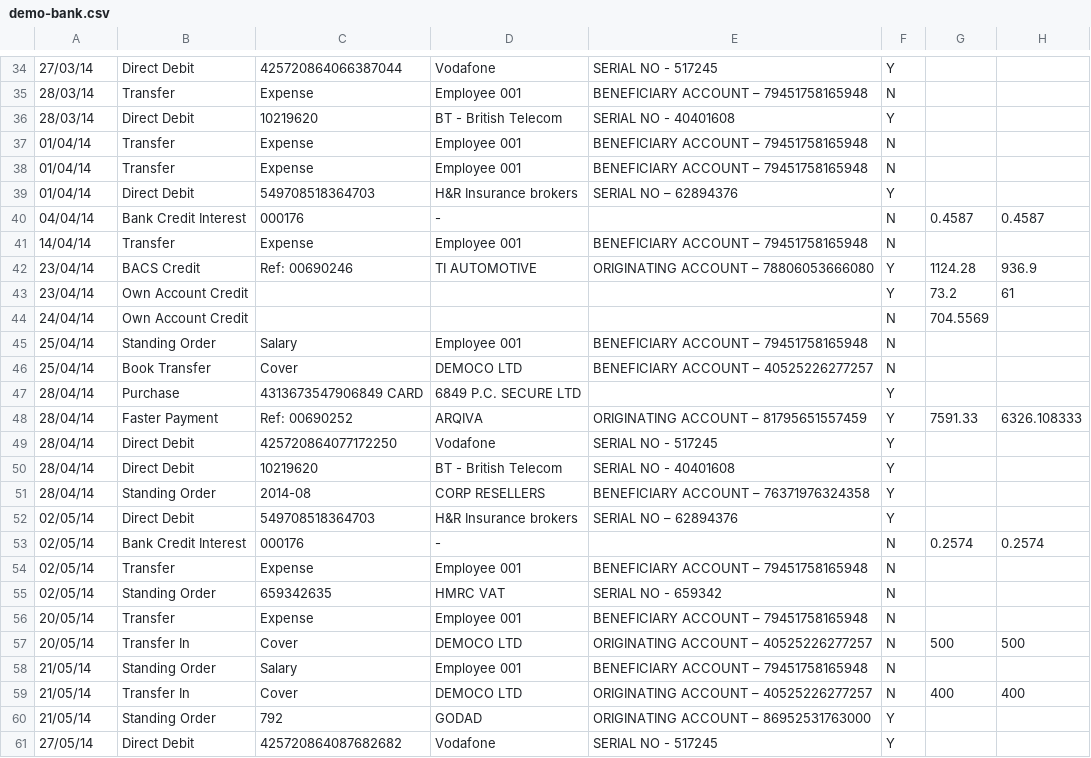
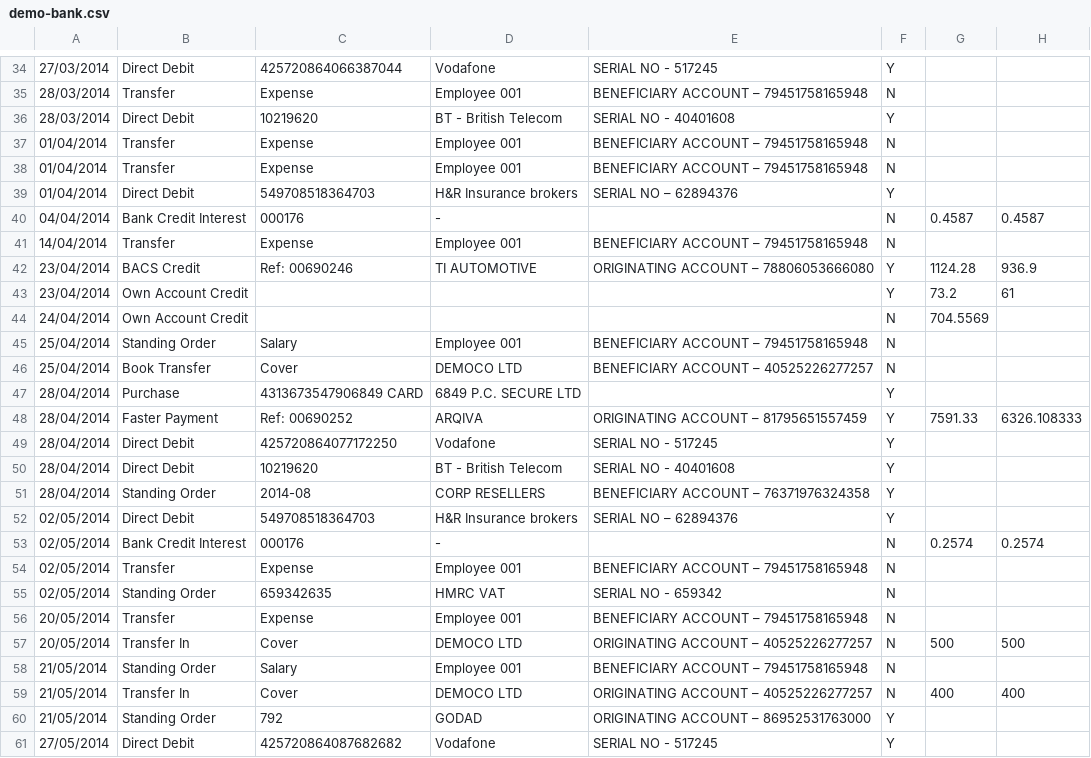
Before and after one commit to caprenter/bookish, a CSV file: bookish/management/demodata/demo-bank.csv, drawn as a sheet; only a part is shown, gaps mark what is left out; the diff covers the shown part only; the diff names each change by its address in the sheet, - before the commit and + after, or states it on an @@ line.

```diff
--- a/bookish/management/demodata/demo-bank.csv
+++ b/bookish/management/demodata/demo-bank.csv
-A34: 27/03/14
+A34: 27/03/2014
-A35:A36: 28/03/14
+A35:A36: 28/03/2014
-A37:A39: 01/04/14
+A37:A39: 01/04/2014
-A40: 04/04/14
+A40: 04/04/2014
-A41: 14/04/14
+A41: 14/04/2014
-A42:A43: 23/04/14
+A42:A43: 23/04/2014
-A44: 24/04/14
+A44: 24/04/2014
-A45:A46: 25/04/14
+A45:A46: 25/04/2014
-A47:A51: 28/04/14
+A47:A51: 28/04/2014
-A52:A55: 02/05/14
+A52:A55: 02/05/2014
-A56:A57: 20/05/14
+A56:A57: 20/05/2014
-A58:A60: 21/05/14
+A58:A60: 21/05/2014
-A61: 27/05/14
+A61: 27/05/2014
```
Also changed, not shown: 158 edited cells elsewhere in this file, bookish/management/demodata/demo-cash.csv.
